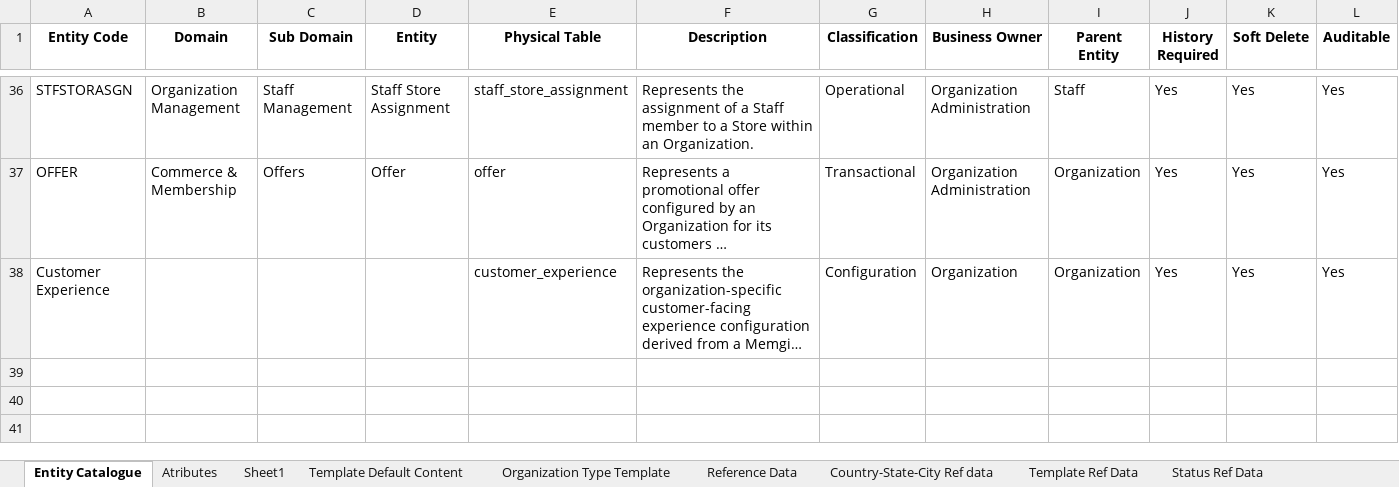
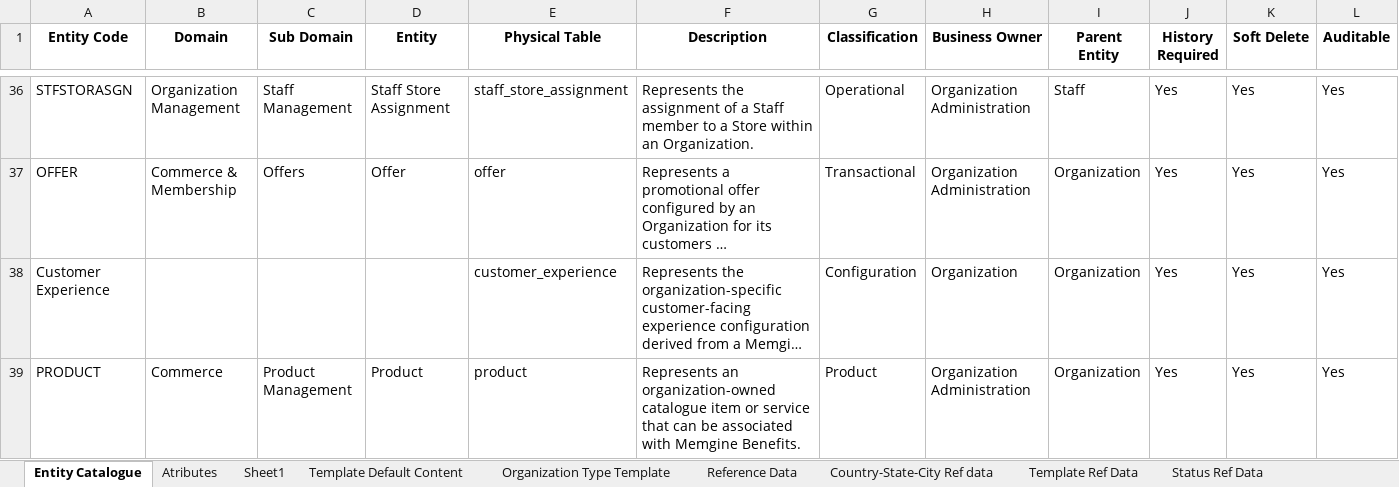
Before and after one commit to mynikatech/memgine, an Excel workbook: docs/domain/Memgine_Physical_Data_Model_catalogue.xlsx, sheet Entity Catalogue, drawn as a sheet; only a part is shown, gaps mark what is left out; long unchanged cells end in …; values as stored, in another font and other column widths than the file's, no borders; table styles not drawn; rows hold the shown columns only; the diff names each change by its address in the sheet, - before the commit and + after, or states it on an @@ line.

Commit message:
add product to domain model

```diff
--- a/docs/domain/Memgine_Physical_Data_Model_catalogue.xlsx (sheet Entity Catalogue)
+++ b/docs/domain/Memgine_Physical_Data_Model_catalogue.xlsx (sheet Entity Catalogue)
+row 39: PRODUCT | Commerce | Product Management | Product | product | Represents an organization-owned catalogue item or service that can be associated with Memgine Benefits. | Product | Organization Administration | Organization | Yes | Yes | Yes
```
Also changed, not shown: sheet Atributes, sheet Validation Rules, sheet Relationships, 1 other file.
